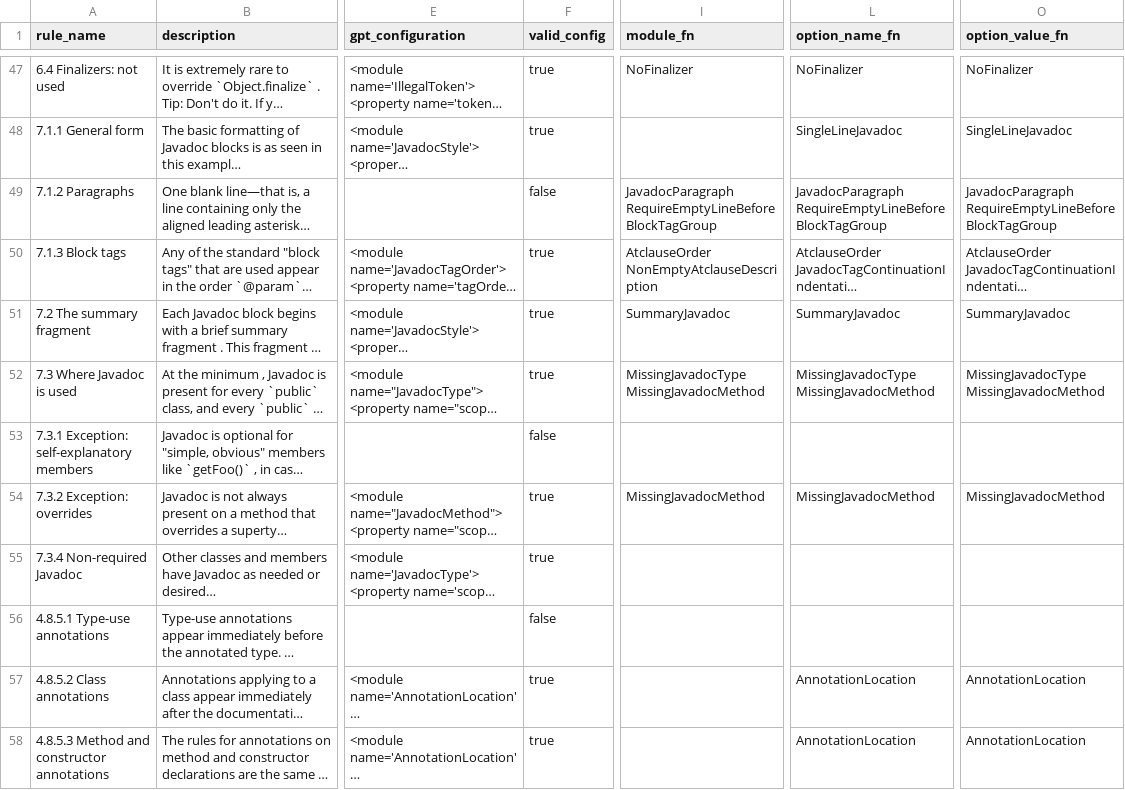
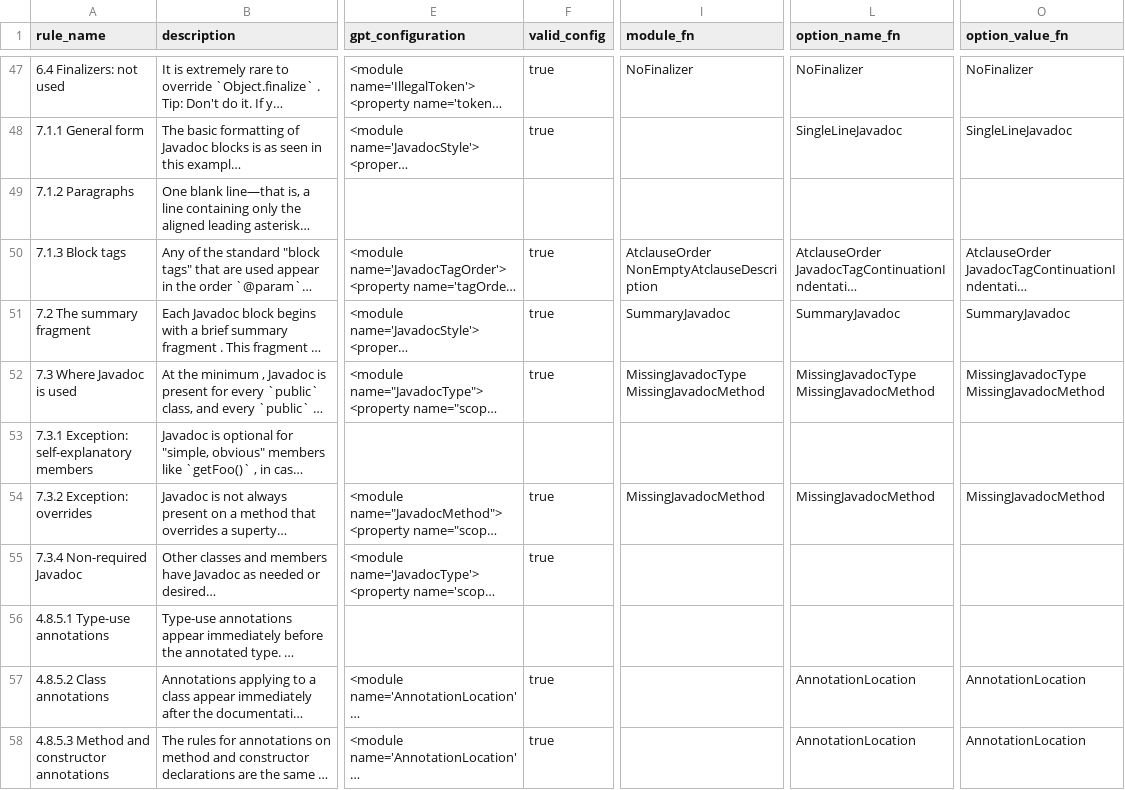
Before and after one commit to anonymousdouble/KodStand, a CSV file: data/gpt_answer/4o/empty_compared.csv, drawn as a sheet; only a part is shown, gaps mark what is left out; long unchanged cells end in …; ↵ is a line break in a cell; the diff covers the shown part only; the diff names each change by its address in the sheet, - before the commit and + after, or states it on an @@ line.

```diff
--- a/data/gpt_answer/4o/empty_compared.csv
+++ b/data/gpt_answer/4o/empty_compared.csv
-F49 (valid_config): false
+F49 (valid_config): (empty)
-I49 (module_fn): JavadocParagraph ↵ RequireEmptyLineBeforeBlockTagGroup
+I49 (module_fn): (empty)
-L49 (option_name_fn): JavadocParagraph ↵ RequireEmptyLineBeforeBlockTagGroup
+L49 (option_name_fn): (empty)
-O49 (option_value_fn): JavadocParagraph ↵ RequireEmptyLineBeforeBlockTagGroup
+O49 (option_value_fn): (empty)
-F53 (valid_config): false
+F53 (valid_config): (empty)
-F56 (valid_config): false
+F56 (valid_config): (empty)
```
Also changed, not shown: 22 edited cells elsewhere in this file, data/gpt_answer/3.5/empty_compared.csv, data/gpt_answer/3.5/name_compared.csv, 9 other files.
